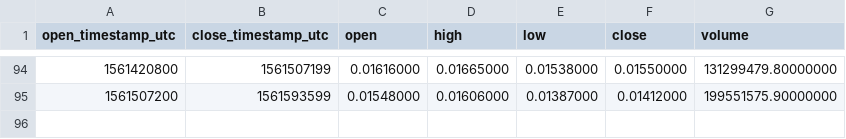
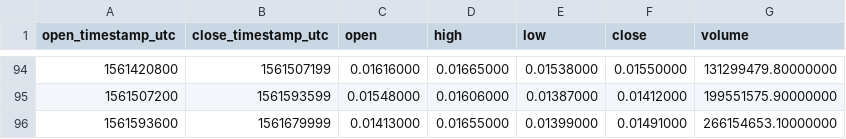
Before and after one commit to cryptobigbro/binance-CELRUSDT, a CSV file: binance-CELRUSDT-1d.csv, drawn as a sheet; only a part is shown, gaps mark what is left out; the diff names each change by its address in the sheet, - before the commit and + after, or states it on an @@ line.

```diff
--- a/binance-CELRUSDT-1d.csv
+++ b/binance-CELRUSDT-1d.csv
+row 96: 1561593600 | 1561679999 | 0.01413000 | 0.01655000 | 0.01399000 | 0.01491000 | 266154653.10000000
```
Also changed, not shown: binance-CELRUSDT-1h.csv.
